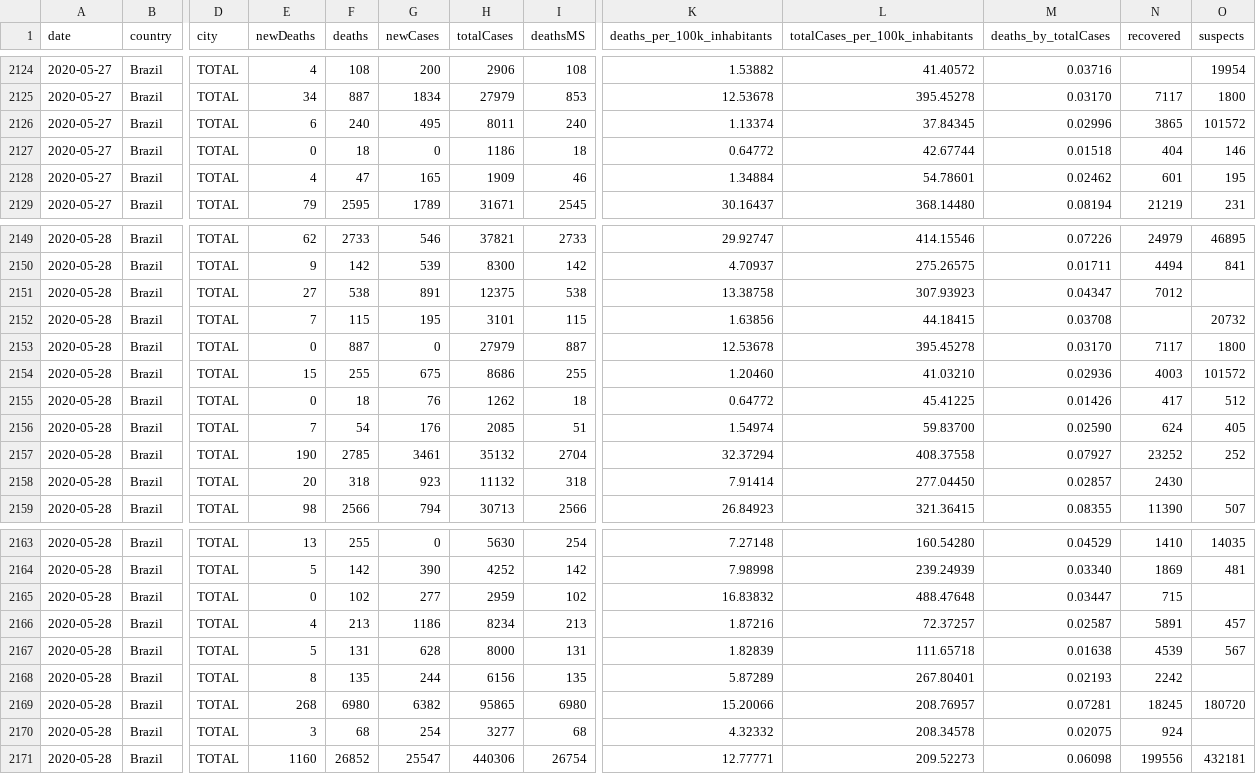
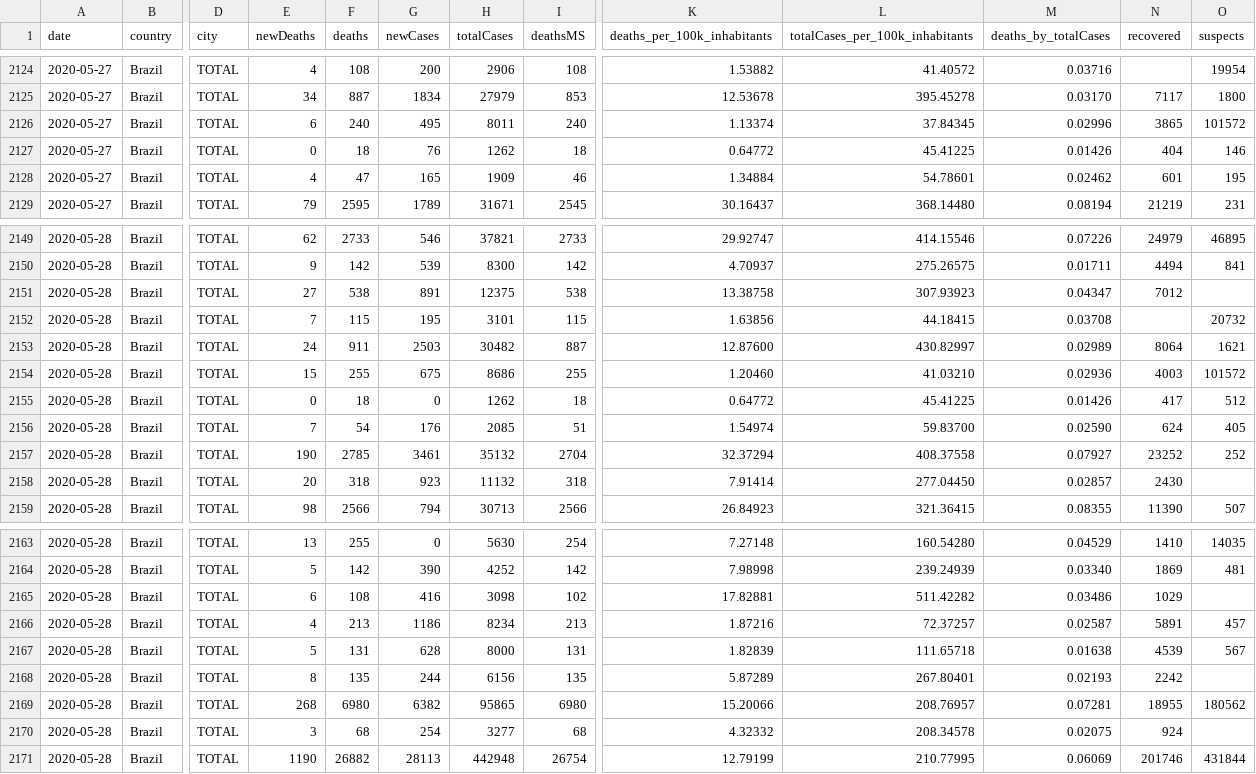
Before and after one commit to vdilego/covid19br, a CSV file: cases-brazil-states.csv, drawn as a sheet; only a part is shown, gaps mark what is left out; the diff covers the shown part only; the diff names each change by its address in the sheet, - before the commit and + after, or states it on an @@ line.

```diff
--- a/cases-brazil-states.csv
+++ b/cases-brazil-states.csv
-G2127 (newCases): 0
+G2127 (newCases): 76
-H2127 (totalCases): 1186
+H2127 (totalCases): 1262
-L2127 (totalCases_per_100k_inhabitants): 42.67744
+L2127 (totalCases_per_100k_inhabitants): 45.41225
-M2127 (deaths_by_totalCases): 0.01518
+M2127 (deaths_by_totalCases): 0.01426
-E2153 (newDeaths): 0
+E2153 (newDeaths): 24
-F2153 (deaths): 887
+F2153 (deaths): 911
-G2153 (newCases): 0
+G2153 (newCases): 2503
-H2153 (totalCases): 27979
+H2153 (totalCases): 30482
-K2153 (deaths_per_100k_inhabitants): 12.53678
+K2153 (deaths_per_100k_inhabitants): 12.87600
-L2153 (totalCases_per_100k_inhabitants): 395.45278
+L2153 (totalCases_per_100k_inhabitants): 430.82997
-M2153 (deaths_by_totalCases): 0.03170
+M2153 (deaths_by_totalCases): 0.02989
-N2153 (recovered): 7117
+N2153 (recovered): 8064
-O2153 (suspects): 1800
+O2153 (suspects): 1621
-G2155 (newCases): 76
+G2155 (newCases): 0
-E2165 (newDeaths): 0
+E2165 (newDeaths): 6
-F2165 (deaths): 102
+F2165 (deaths): 108
-G2165 (newCases): 277
+G2165 (newCases): 416
-H2165 (totalCases): 2959
+H2165 (totalCases): 3098
-K2165 (deaths_per_100k_inhabitants): 16.83832
+K2165 (deaths_per_100k_inhabitants): 17.82881
-L2165 (totalCases_per_100k_inhabitants): 488.47648
+L2165 (totalCases_per_100k_inhabitants): 511.42282
-M2165 (deaths_by_totalCases): 0.03447
+M2165 (deaths_by_totalCases): 0.03486
-N2165 (recovered): 715
+N2165 (recovered): 1029
-N2169 (recovered): 18245
+N2169 (recovered): 18955
-O2169 (suspects): 180720
+O2169 (suspects): 180562
-E2171 (newDeaths): 1160
+E2171 (newDeaths): 1190
-F2171 (deaths): 26852
+F2171 (deaths): 26882
-G2171 (newCases): 25547
+G2171 (newCases): 28113
-H2171 (totalCases): 440306
+H2171 (totalCases): 442948
-K2171 (deaths_per_100k_inhabitants): 12.77771
+K2171 (deaths_per_100k_inhabitants): 12.79199
-L2171 (totalCases_per_100k_inhabitants): 209.52273
+L2171 (totalCases_per_100k_inhabitants): 210.77995
-M2171 (deaths_by_totalCases): 0.06098
+M2171 (deaths_by_totalCases): 0.06069
-N2171 (recovered): 199556
+N2171 (recovered): 201746
-O2171 (suspects): 432181
+O2171 (suspects): 431844
```
Also changed, not shown: 5 edited cells elsewhere in this file, cases-brazil-cities.csv, cases-brazil-total.csv, 4 other files.
